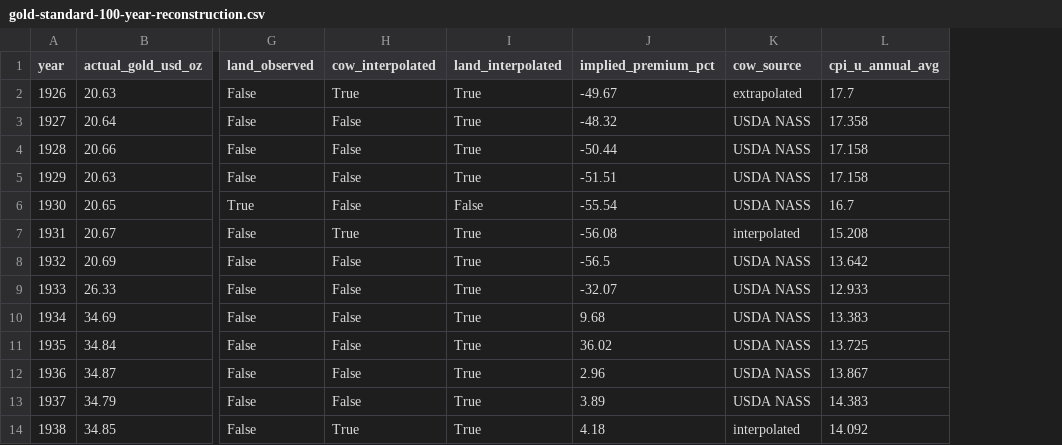
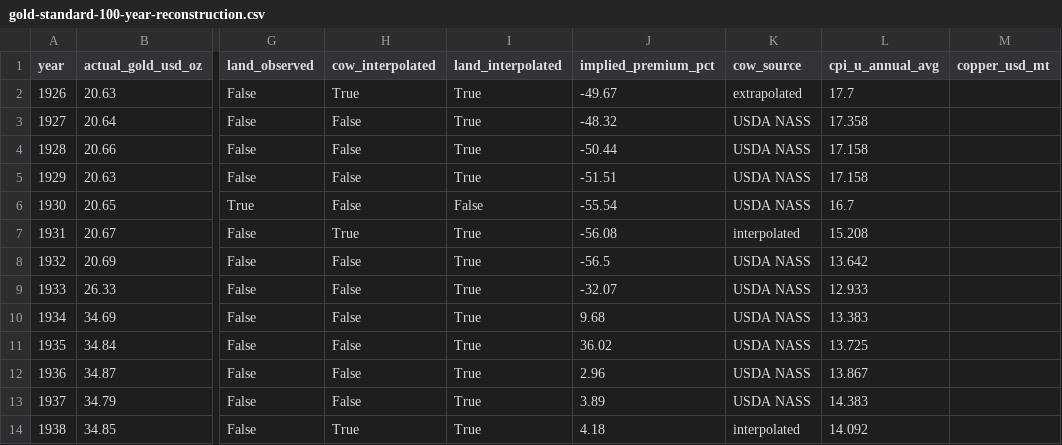
Before and after one commit to natelorenzen/lorenzen.ai, a CSV file: tools/gold-standard/gold-standard-100-year-reconstruction.csv, drawn as a sheet; only a part is shown, gaps mark what is left out; the diff names each change by its address in the sheet, - before the commit and + after, or states it on an @@ line.

```diff
--- a/tools/gold-standard/gold-standard-100-year-reconstruction.csv
+++ b/tools/gold-standard/gold-standard-100-year-reconstruction.csv
+column M (copper_usd_mt), empty
```
Also changed, not shown: 2 other files.
